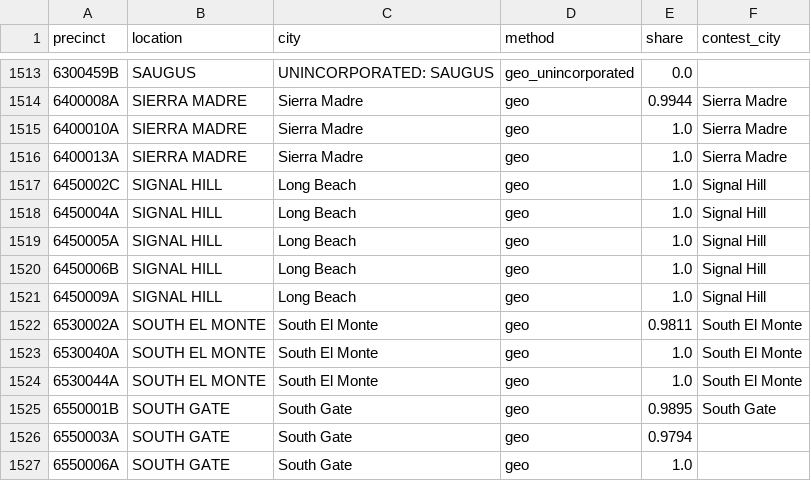
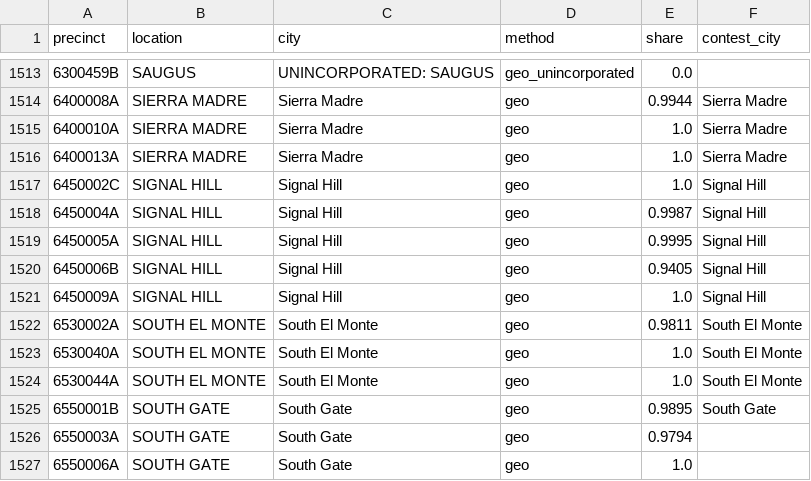
Before and after one commit to emarinhoss/la-county-elections, a CSV file: data/rehearsal/4324_final_svc_precinct_public/precinct_city.csv, drawn as a sheet; only a part is shown, gaps mark what is left out.

```diff
--- a/data/rehearsal/4324_final_svc_precinct_public/precinct_city.csv
+++ b/data/rehearsal/4324_final_svc_precinct_public/precinct_city.csv
@@ -1516,7 +1516,7 @@ precinct,location,city,method,share,contest_city
 6400013A,SIERRA MADRE,Sierra Madre,geo,1.0,Sierra Madre
-6450002C,SIGNAL HILL,Long Beach,geo,1.0,Signal Hill
-6450004A,SIGNAL HILL,Long Beach,geo,1.0,Signal Hill
-6450005A,SIGNAL HILL,Long Beach,geo,1.0,Signal Hill
-6450006B,SIGNAL HILL,Long Beach,geo,1.0,Signal Hill
-6450009A,SIGNAL HILL,Long Beach,geo,1.0,Signal Hill
+6450002C,SIGNAL HILL,Signal Hill,geo,1.0,Signal Hill
+6450004A,SIGNAL HILL,Signal Hill,geo,0.9987,Signal Hill
+6450005A,SIGNAL HILL,Signal Hill,geo,0.9995,Signal Hill
+6450006B,SIGNAL HILL,Signal Hill,geo,0.9405,Signal Hill
+6450009A,SIGNAL HILL,Signal Hill,geo,1.0,Signal Hill
 6530002A,SOUTH EL MONTE,South El Monte,geo,0.9811,South El Monte
```
Also changed, not shown: data/reference/precinct_city_geo.csv, data/rehearsal/4324_final_svc_precinct_public/countywide_by_city.csv, 4 other files.
